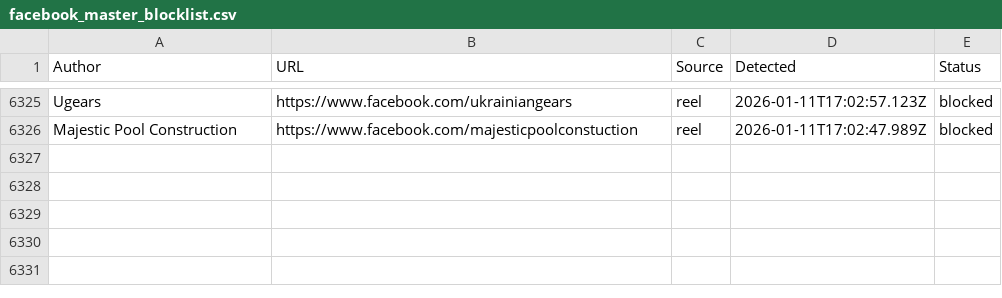
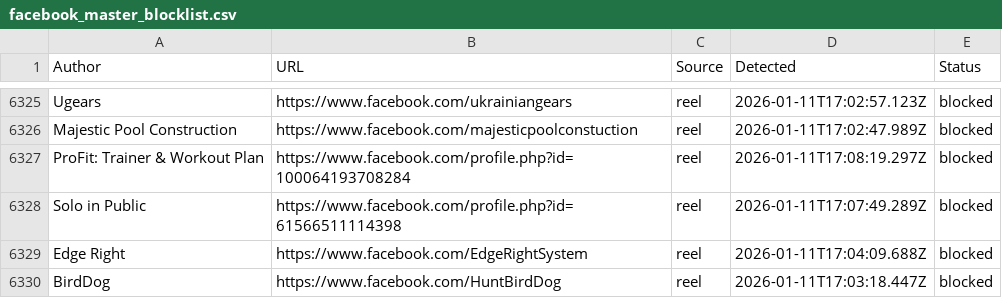
Before and after one commit to SysAdminDoc/AdNull, a CSV file: Blocklists/facebook_master_blocklist.csv, drawn as a sheet; only a part is shown, gaps mark what is left out; the diff names each change by its address in the sheet, - before the commit and + after, or states it on an @@ line.

Commit message:
AdNull sync: +4 new (6329 total)

```diff
--- a/Blocklists/facebook_master_blocklist.csv
+++ b/Blocklists/facebook_master_blocklist.csv
+row 6327: ProFit: Trainer & Workout Plan | https://www.facebook.com/profile.php?id=100064193708284 | reel | 2026-01-11T17:08:19.297Z | blocked
+row 6328: Solo in Public | https://www.facebook.com/profile.php?id=61566511114398 | reel | 2026-01-11T17:07:49.289Z | blocked
+row 6329: Edge Right | https://www.facebook.com/EdgeRightSystem | reel | 2026-01-11T17:04:09.688Z | blocked
+row 6330: BirdDog | https://www.facebook.com/HuntBirdDog | reel | 2026-01-11T17:03:18.447Z | blocked
```
